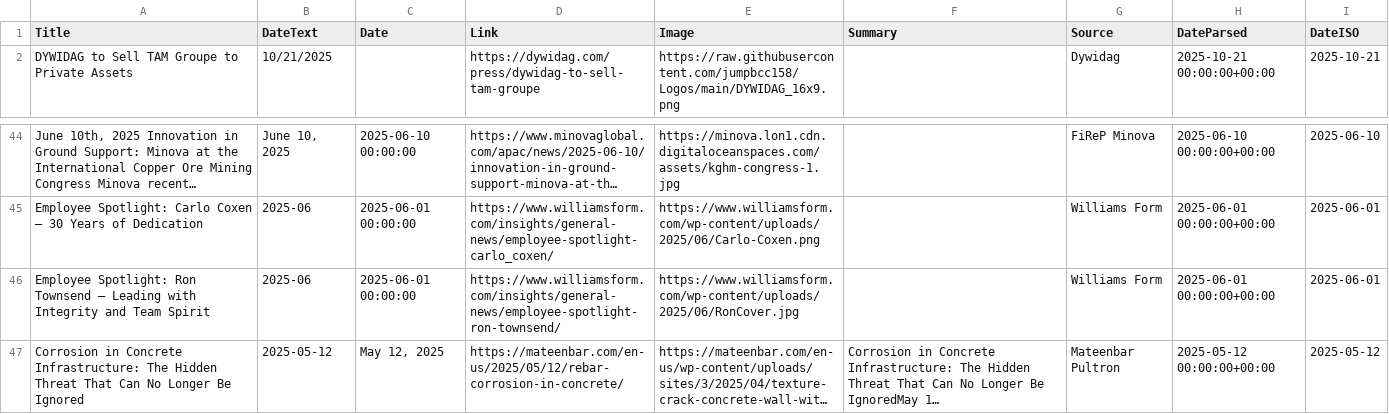
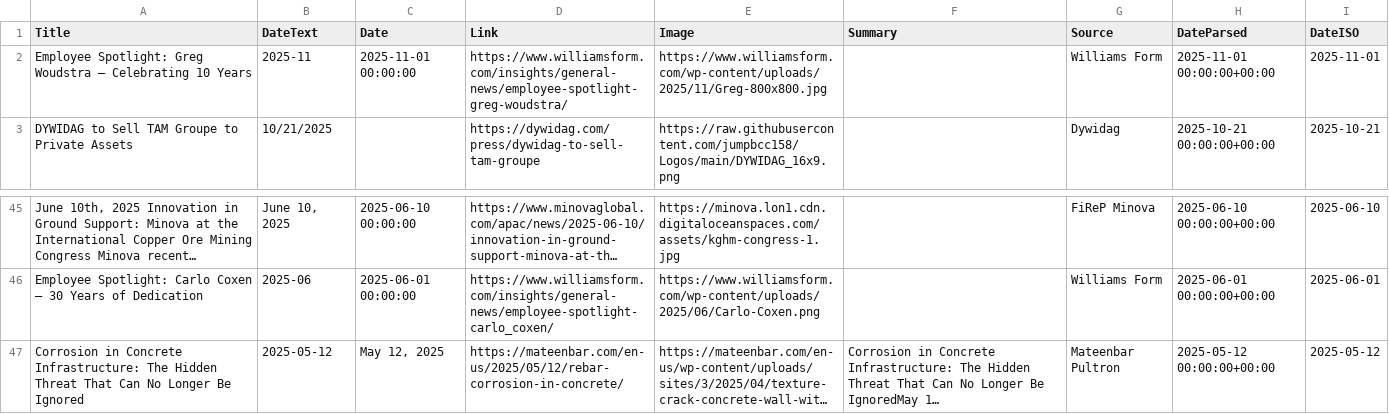
Before and after one commit to passakornDextra/competitorWatch, a CSV file: export_combined.csv, drawn as a sheet; only a part is shown, gaps mark what is left out; long unchanged cells end in …; removed rows and columns are numbered as before the commit, all else as after; the diff names each change by its address in the sheet, - before the commit and + after, or states it on an @@ line.

```diff
--- a/export_combined.csv
+++ b/export_combined.csv
+row 2: Employee Spotlight: Greg Woudstra – Celebrating 10 Years | 2025-11 | 2025-11-01 00:00:00 | https://www.williamsform.com/insights/general-news/employee-spotlight-greg-woudstra/ | https://www.williamsform.com/wp-content/uploads/2025/11/Greg-800x800.jpg |  | Williams Form | 2025-11-01 00:00:00+00:00 | 2025-11-01
-row 46: Employee Spotlight: Ron Townsend – Leading with Integrity and Team Spirit | 2025-06 | 2025-06-01 00:00:00 | https://www.williamsform.com/insights/general-news/employee-spotlight-ron-townsend/ | https://www.williamsform.com/wp-content/uploads/2025/06/RonCover.jpg |  | Williams Form | 2025-06-01 00:00:00+00:00 | 2025-06-01
```
